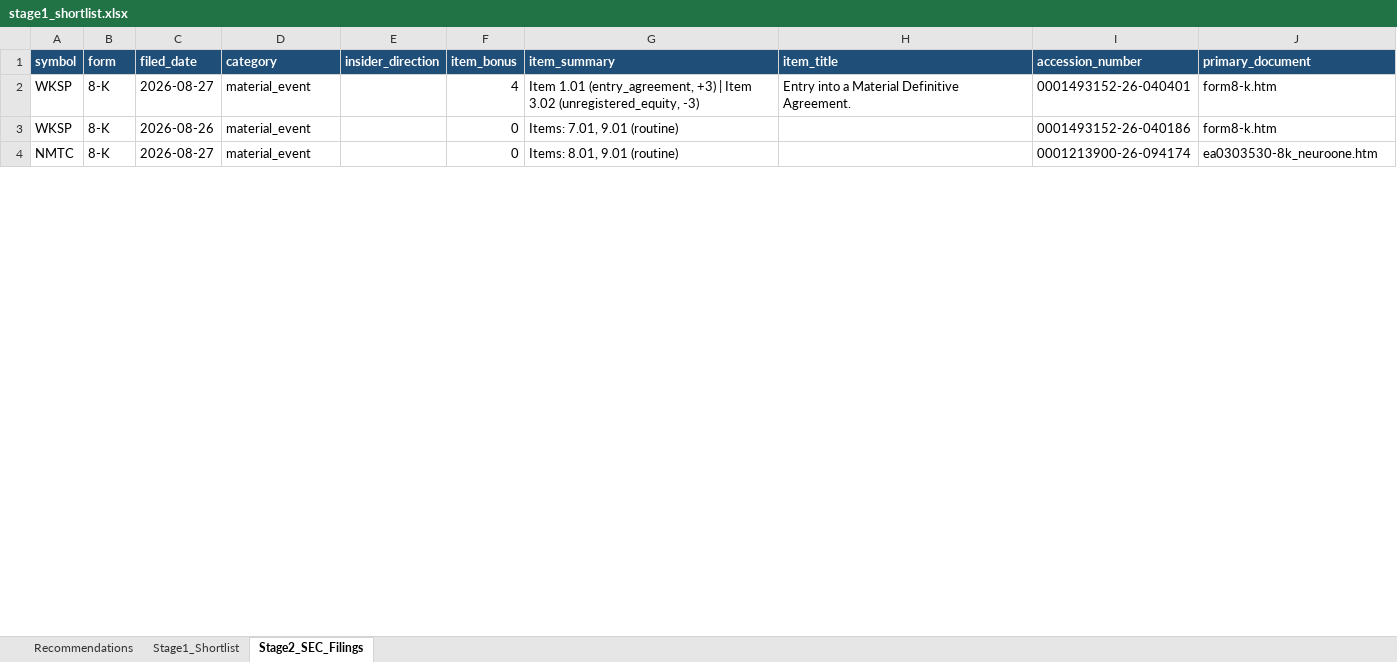
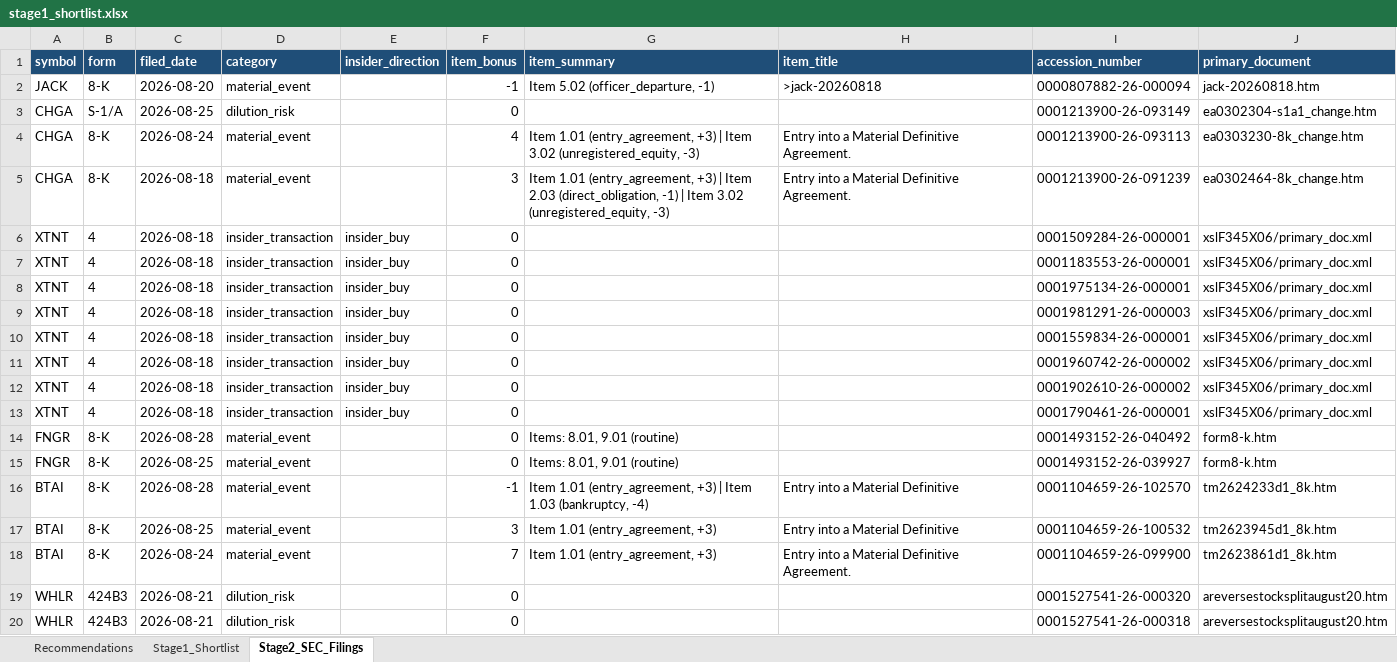
Before and after one commit to ARa2of/Small_Caps_Screener, an Excel workbook: output/stage1_shortlist.xlsx, sheet Stage2_SEC_Filings, drawn as a sheet; only a part is shown; values as stored, in another font and other column widths than the file's, no borders; addresses are those after the commit; the diff covers the shown part only; the diff names each change by its address in the sheet, - before the commit and + after, or states it on an @@ line.

```diff
--- a/output/stage1_shortlist.xlsx (sheet Stage2_SEC_Filings)
+++ b/output/stage1_shortlist.xlsx (sheet Stage2_SEC_Filings)
+row 2: JACK | 8-K | 2026-08-20 | material_event |  | -1 | Item 5.02 (officer_departure, -1) | >jack-20260818 | 0000807882-26-000094 | jack-20260818.htm
+row 3: CHGA | S-1/A | 2026-08-25 | dilution_risk |  | 0 |  |  | 0001213900-26-093149 | ea0302304-s1a1_change.htm
-A4 (symbol): WKSP
+A4 (symbol): CHGA
-C4 (filed_date): 2026-08-27
+C4 (filed_date): 2026-08-24
-I4 (accession_number): 0001493152-26-040401
+I4 (accession_number): 0001213900-26-093113
-J4 (primary_document): form8-k.htm
+J4 (primary_document): ea0303230-8k_change.htm
+row 5: CHGA | 8-K | 2026-08-18 | material_event |  | 3 | Item 1.01 (entry_agreement, +3) | Item 2.03 (direct_obligation, -1) | Item 3.02 (unregistered_equity, -3) | Entry into a Material Definitive Agreement. | 0001213900-26-091239 | ea0302464-8k_change.htm
+row 6: XTNT | 4 | 2026-08-18 | insider_transaction | insider_buy | 0 |  |  | 0001509284-26-000001 | xslF345X06/primary_doc.xml
+row 7: XTNT | 4 | 2026-08-18 | insider_transaction | insider_buy | 0 |  |  | 0001183553-26-000001 | xslF345X06/primary_doc.xml
+row 8: XTNT | 4 | 2026-08-18 | insider_transaction | insider_buy | 0 |  |  | 0001975134-26-000001 | xslF345X06/primary_doc.xml
+row 9: XTNT | 4 | 2026-08-18 | insider_transaction | insider_buy | 0 |  |  | 0001981291-26-000003 | xslF345X06/primary_doc.xml
+row 10: XTNT | 4 | 2026-08-18 | insider_transaction | insider_buy | 0 |  |  | 0001559834-26-000001 | xslF345X06/primary_doc.xml
+row 11: XTNT | 4 | 2026-08-18 | insider_transaction | insider_buy | 0 |  |  | 0001960742-26-000002 | xslF345X06/primary_doc.xml
+row 12: XTNT | 4 | 2026-08-18 | insider_transaction | insider_buy | 0 |  |  | 0001902610-26-000002 | xslF345X06/primary_doc.xml
+row 13: XTNT | 4 | 2026-08-18 | insider_transaction | insider_buy | 0 |  |  | 0001790461-26-000001 | xslF345X06/primary_doc.xml
-A14 (symbol): WKSP
+A14 (symbol): FNGR
-C14 (filed_date): 2026-08-26
+C14 (filed_date): 2026-08-28
-G14 (item_summary): Items: 7.01, 9.01 (routine)
+G14 (item_summary): Items: 8.01, 9.01 (routine)
-I14 (accession_number): 0001493152-26-040186
+I14 (accession_number): 0001493152-26-040492
-A15 (symbol): NMTC
+A15 (symbol): FNGR
-C15 (filed_date): 2026-08-27
+C15 (filed_date): 2026-08-25
-I15 (accession_number): 0001213900-26-094174
+I15 (accession_number): 0001493152-26-039927
-J15 (primary_document): ea0303530-8k_neuroone.htm
+J15 (primary_document): form8-k.htm
+row 16: BTAI | 8-K | 2026-08-28 | material_event |  | -1 | Item 1.01 (entry_agreement, +3) | Item 1.03 (bankruptcy, -4) | Entry into a Material Definitive | 0001104659-26-102570 | tm2624233d1_8k.htm
+row 17: BTAI | 8-K | 2026-08-25 | material_event |  | 3 | Item 1.01 (entry_agreement, +3) | Entry into a Material Definitive | 0001104659-26-100532 | tm2623945d1_8k.htm
+row 18: BTAI | 8-K | 2026-08-24 | material_event |  | 7 | Item 1.01 (entry_agreement, +3) | Entry into a Material Definitive Agreement. | 0001104659-26-099900 | tm2623861d1_8k.htm
+row 19: WHLR | 424B3 | 2026-08-21 | dilution_risk |  | 0 |  |  | 0001527541-26-000320 | areversestocksplitaugust20.htm
+row 20: WHLR | 424B3 | 2026-08-21 | dilution_risk |  | 0 |  |  | 0001527541-26-000318 | areversestocksplitaugust20.htm
```
Also changed, not shown: 35 added rows, 28 removed rows, 3 moved rows and 47 edited cells elsewhere in this sheet, sheet Stage1_Shortlist, sheet Recommendations, 2 other files.
